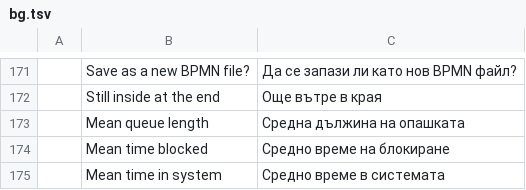
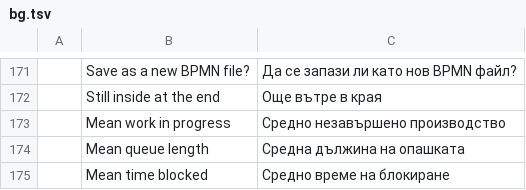
Before and after one commit to helenkwok/StochCraft, a TSV file: i18n/bg.tsv, drawn as a sheet; only a part is shown, gaps mark what is left out; the shorter side is filled out with more unchanged rows; the diff names each change by its address in the sheet, - before the commit and + after, or states it on an @@ line.

```diff
--- a/i18n/bg.tsv
+++ b/i18n/bg.tsv
+row 173:  | Mean work in progress | Средно незавършено производство
```
Also changed, not shown: i18n/bn.tsv, i18n/hi.tsv, 57 other files.
